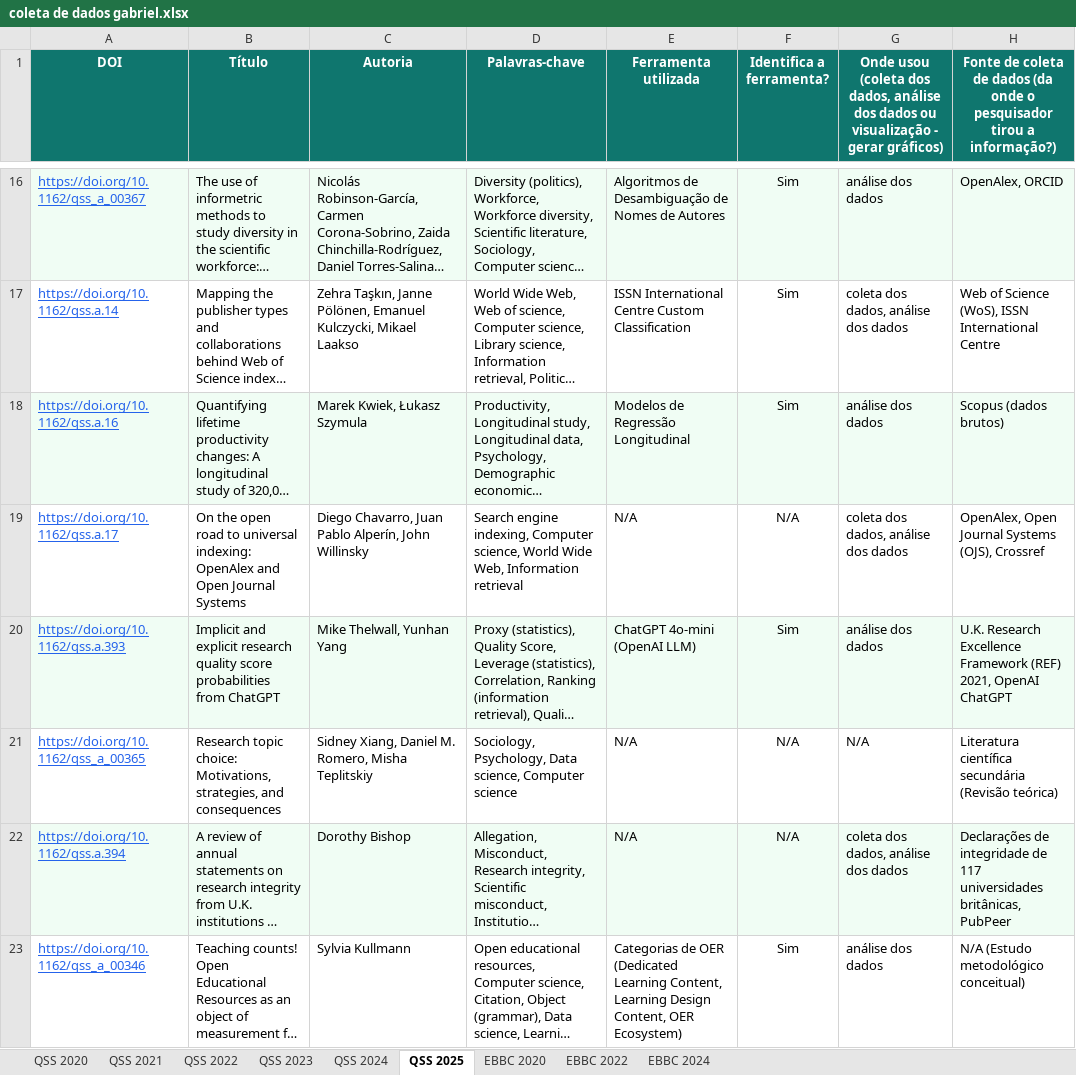
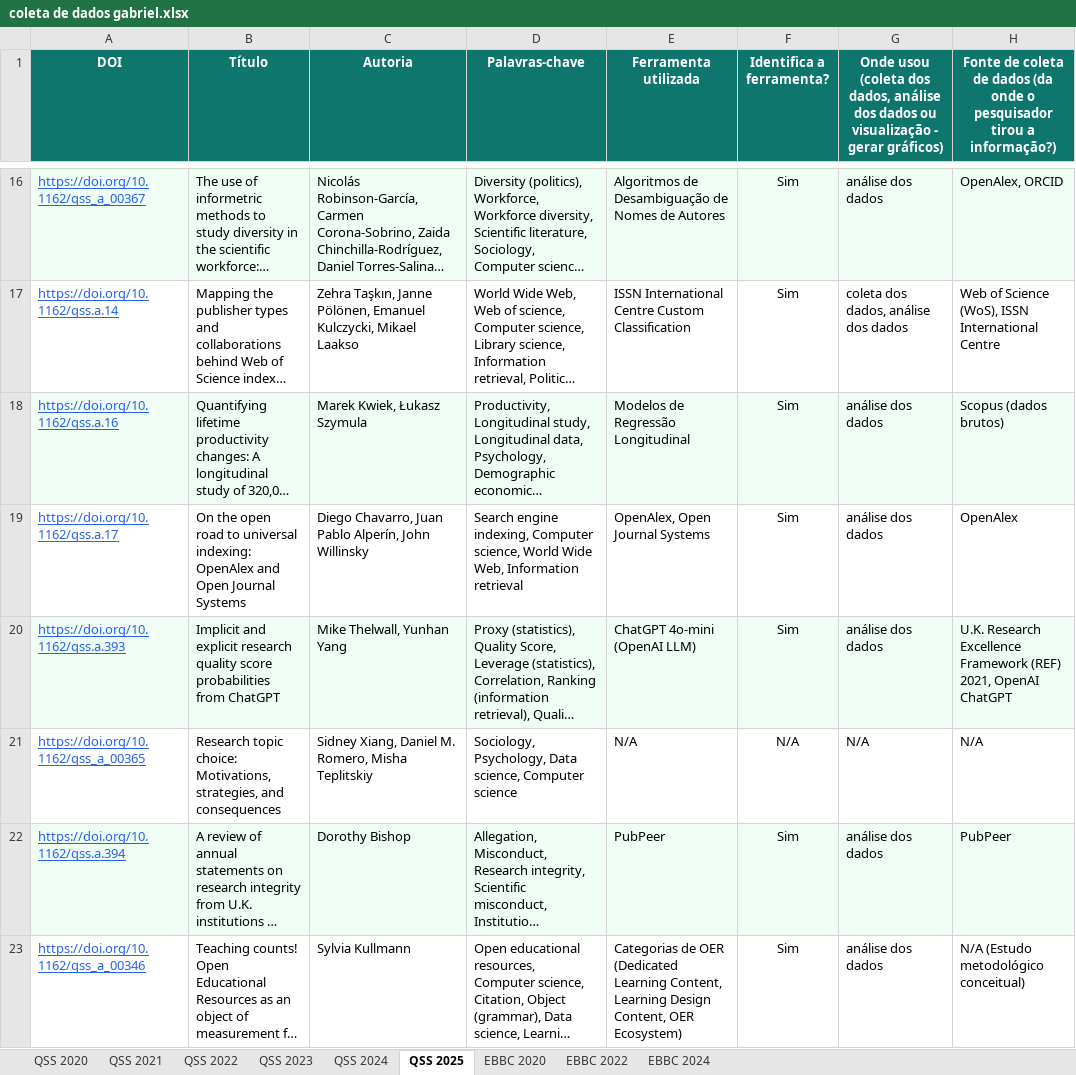
Before and after one commit to GabrielBaiano/-academic-research, an Excel workbook: coleta de dados gabriel.xlsx, sheet QSS 2025, drawn as a sheet; only a part is shown, gaps mark what is left out; long unchanged cells end in …; values as stored, in another font and other column widths than the file's, no borders; the diff covers the shown part only; the diff names each change by its address in the sheet, - before the commit and + after, or states it on an @@ line.

```diff
--- a/coleta de dados gabriel.xlsx (sheet QSS 2025)
+++ b/coleta de dados gabriel.xlsx (sheet QSS 2025)
-E19 (Ferramenta utilizada): N/A
+E19 (Ferramenta utilizada): OpenAlex, Open Journal Systems
-F19 (Identifica a ferramenta?): N/A
+F19 (Identifica a ferramenta?): Sim
-G19: coleta dos dados, análise dos dados
+G19: análise dos dados
-H19: OpenAlex, Open Journal Systems (OJS), Crossref
+H19: OpenAlex
-H21: Literatura científica secundária (Revisão teórica)
+H21: N/A
-E22 (Ferramenta utilizada): N/A
+E22 (Ferramenta utilizada): PubPeer
-F22 (Identifica a ferramenta?): N/A
+F22 (Identifica a ferramenta?): Sim
-G22: coleta dos dados, análise dos dados
+G22: análise dos dados
-H22: Declarações de integridade de 117 universidades britânicas, PubPeer
+H22: PubPeer
```
Also changed, not shown: 30 edited cells elsewhere in this sheet, sheet EBBC 2024, sheet QSS 2020, sheet EBBC 2022, sheet EBBC 2020, sheet QSS 2021, sheet QSS 2022, 1 more sheet, 8 other files.
